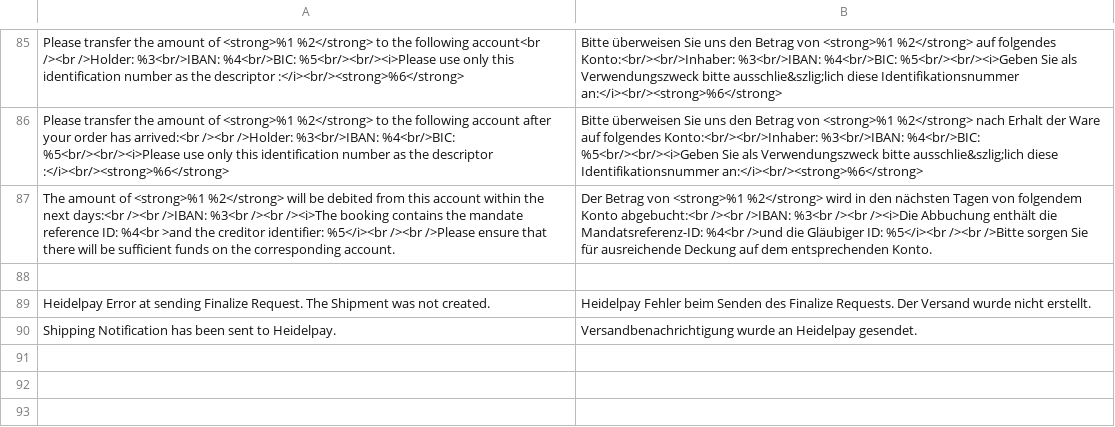
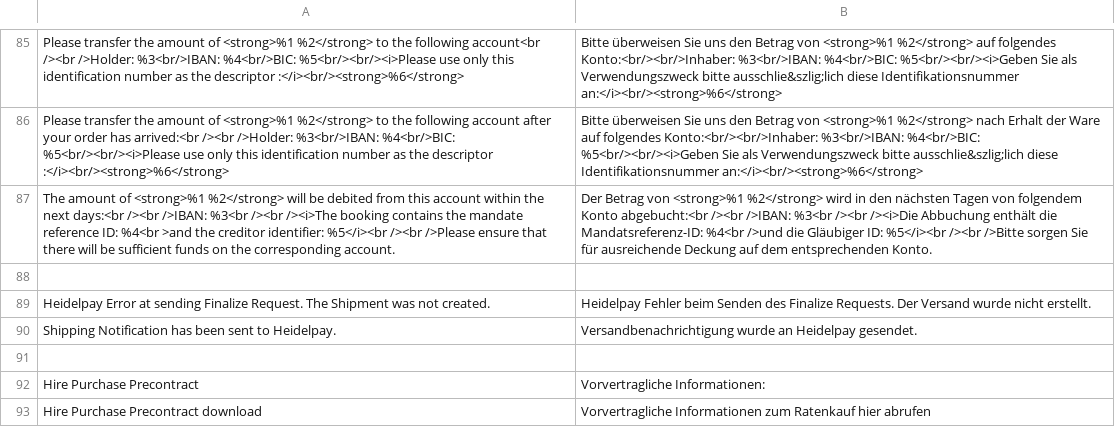
Before and after one commit to heidelpay/magento2, a CSV file: i18n/de_DE.csv, drawn as a sheet; only a part is shown, gaps mark what is left out; the diff names each change by its address in the sheet, - before the commit and + after, or states it on an @@ line.

Commit message:
[feature] (MAGE2-175) Santander Hire Purchase: Add basic provisions to show payment plan in checkout.

```diff
--- a/i18n/de_DE.csv
+++ b/i18n/de_DE.csv
+row 91: (empty)
+row 92: Hire Purchase Precontract | Vorvertragliche Informationen:
+row 93: Hire Purchase Precontract download | Vorvertragliche Informationen zum Ratenkauf hier abrufen
```
Also changed, not shown: i18n/en_US.csv, 7 other files.
